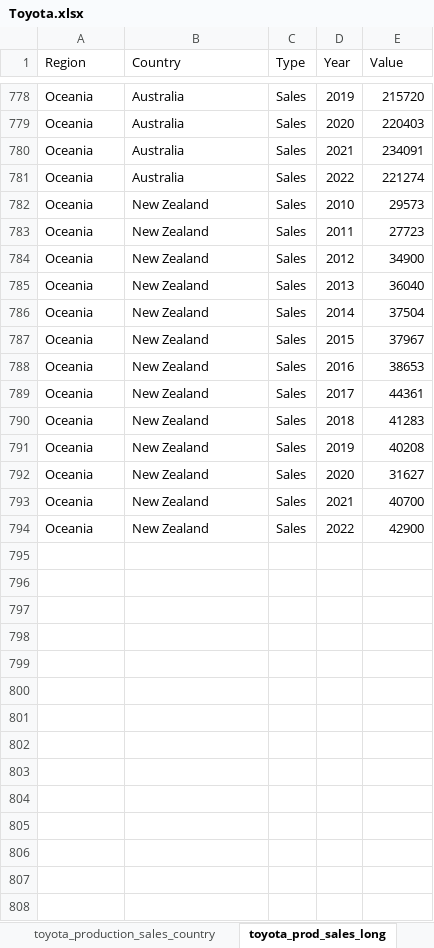
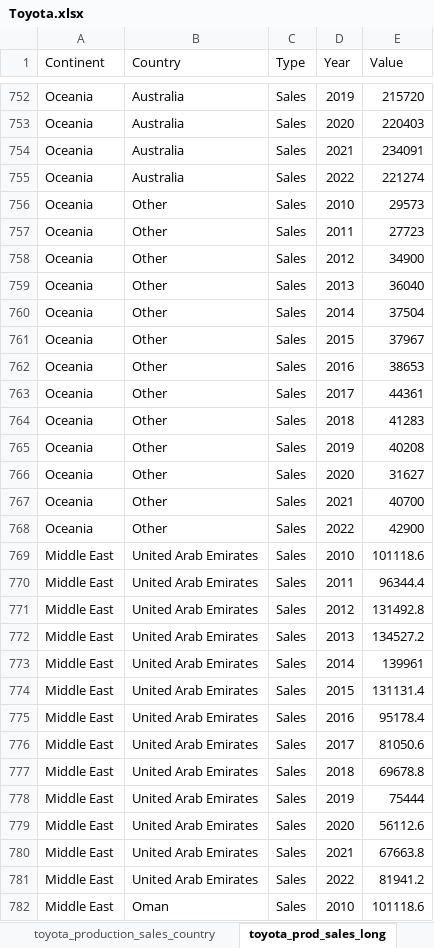
Before and after one commit to Beanmommo/DataVisualisation2, an Excel workbook: Toyota.xlsx, sheet toyota_prod_sales_long, drawn as a sheet; only a part is shown, gaps mark what is left out; values as stored, in another font and other column widths than the file's, no borders; addresses are those after the commit; the diff covers the shown part only; the diff names each change by its address in the sheet, - before the commit and + after, or states it on an @@ line.

```diff
--- a/Toyota.xlsx (sheet toyota_prod_sales_long)
+++ b/Toyota.xlsx (sheet toyota_prod_sales_long)
-A1: Region
+A1: Continent
-B756:B768 (Country): New Zealand
+B756:B768 (Country): Other
+row 769: Middle East | United Arab Emirates | Sales | 2010 | 101118.6
+row 770: Middle East | United Arab Emirates | Sales | 2011 | 96344.4
+row 771: Middle East | United Arab Emirates | Sales | 2012 | 131492.8
+row 772: Middle East | United Arab Emirates | Sales | 2013 | 134527.2
+row 773: Middle East | United Arab Emirates | Sales | 2014 | 139961
+row 774: Middle East | United Arab Emirates | Sales | 2015 | 131131.4
+row 775: Middle East | United Arab Emirates | Sales | 2016 | 95178.4
+row 776: Middle East | United Arab Emirates | Sales | 2017 | 81050.6
+row 777: Middle East | United Arab Emirates | Sales | 2018 | 69678.8
+row 778: Middle East | United Arab Emirates | Sales | 2019 | 75444
+row 779: Middle East | United Arab Emirates | Sales | 2020 | 56112.6
+row 780: Middle East | United Arab Emirates | Sales | 2021 | 67663.8
+row 781: Middle East | United Arab Emirates | Sales | 2022 | 81941.2
+row 782: Middle East | Oman | Sales | 2010 | 101118.6
```
Also changed, not shown: other rows of this sheet, other sheet tabs, 3 other files.
